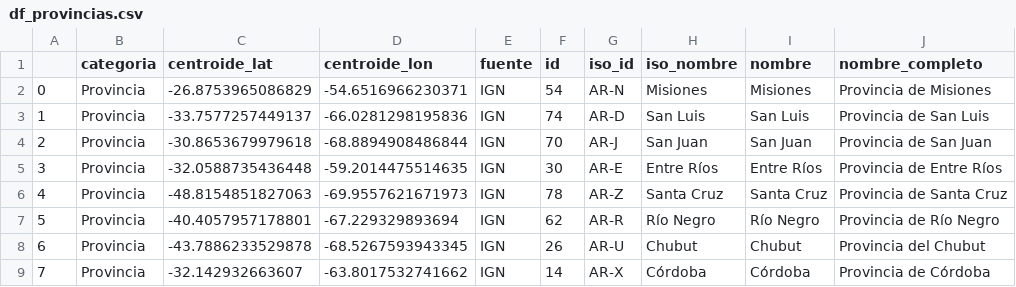
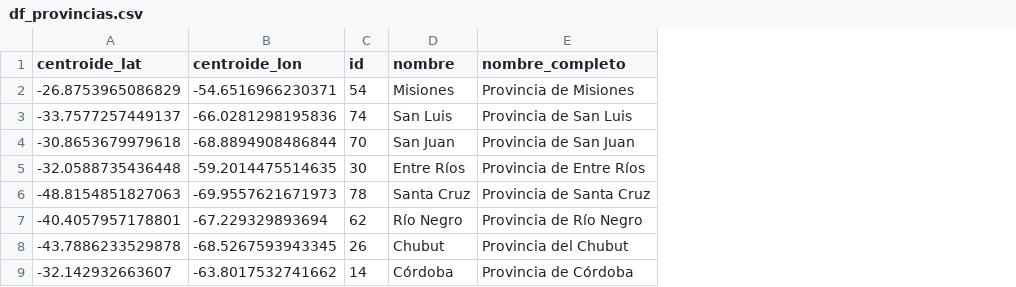
Before and after one commit to RomaDolcenera/PI2_enacom, a CSV file: df_provincias.csv, drawn as a sheet; only a part is shown; the diff names each change by its address in the sheet, - before the commit and + after, or states it on an @@ line.

```diff
--- a/df_provincias.csv
+++ b/df_provincias.csv
-column A, rows 2-9: 0 | 1 | 2 | 3 | 4 | 5 | 6 | 7
-column B (categoria), rows 2-9: all Provincia
-column E (fuente), rows 2-9: all IGN
-column G (iso_id), rows 2-9: AR-N | AR-D | AR-J | AR-E | AR-Z | AR-R | AR-U | AR-X
-column H (iso_nombre), rows 2-9: Misiones | San Luis | San Juan | Entre Ríos | Santa Cruz | Río Negro | Chubut | Córdoba
```
Also changed, not shown: 9 other files.
